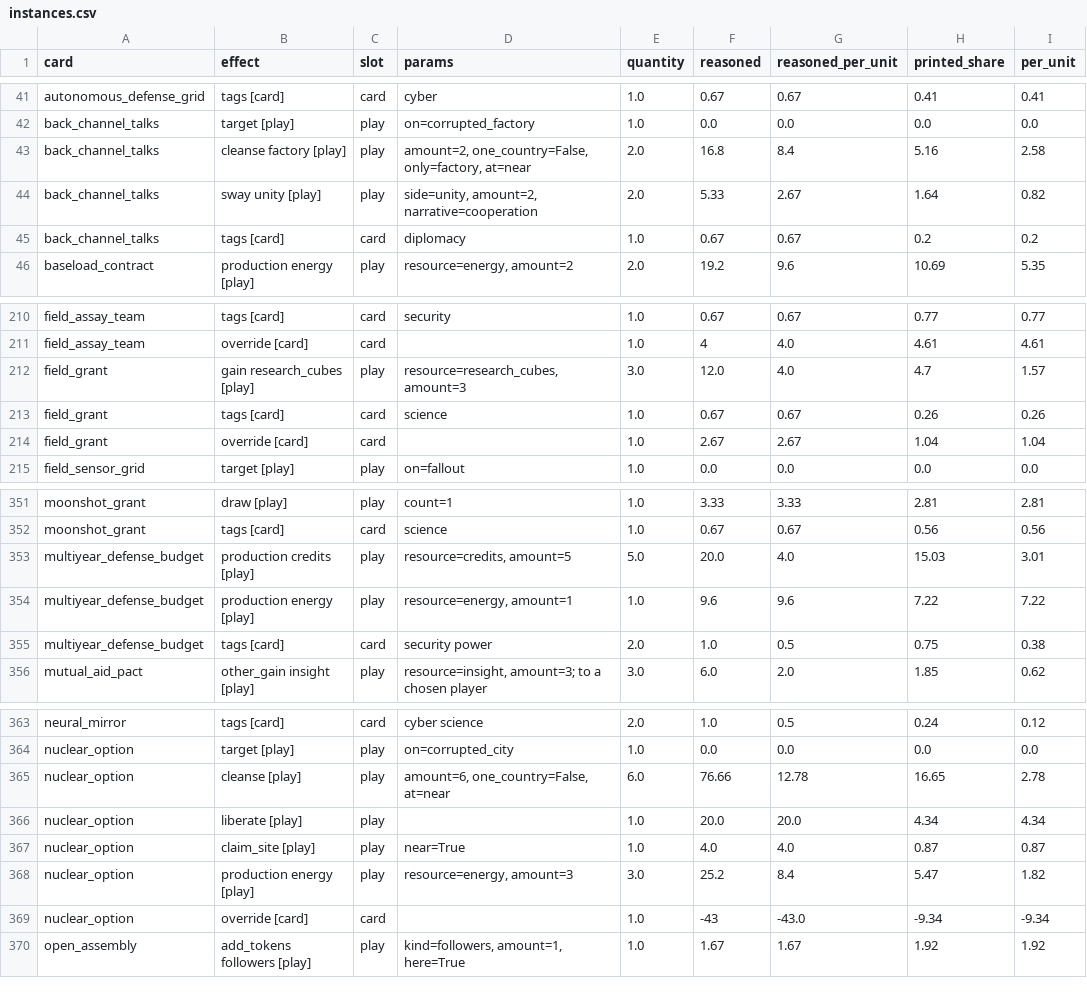
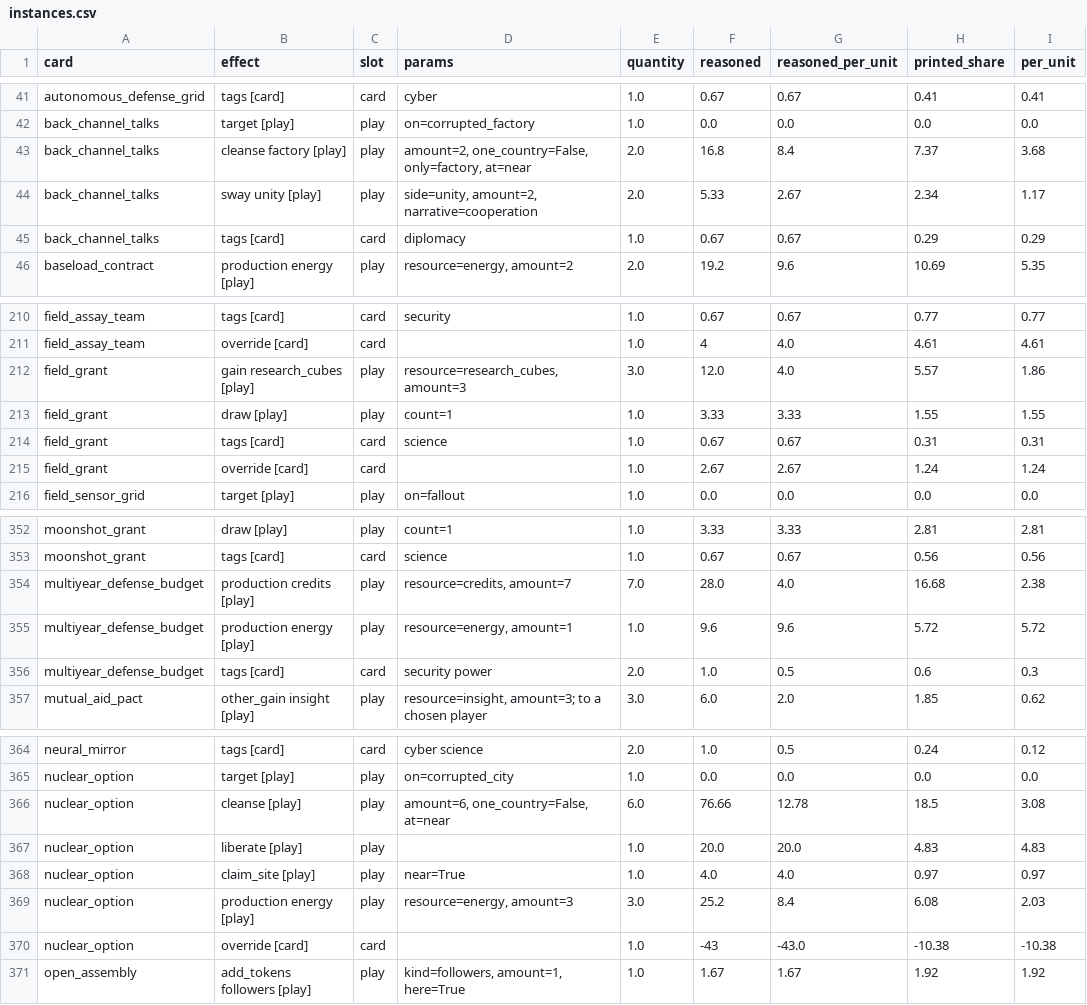
Before and after one commit to techmatt/aicomplete, a CSV file: experiments/results/effect-ledger/instances.csv, drawn as a sheet; only a part is shown, gaps mark what is left out; the diff covers the shown part only.

Commit message:
aicomplete/315_card_pricing_pass_r151: 315: write-up (fresh read r152 vs r151, d0-d4: no level moved beyond ~1 SE; every named warning cleared), specs archived, seeds 52066-52209 taken
Squashed by conductor from conductor/315_card_pricing_pass_r151 (7 commit(s)):
- 315: the read spec, read.json at d0-d4
- 315: screen spec s315; P1 (real:budget=128 yardstick, the oracles line); design_check: Liberate's station and factory rows price their 2 Unity in (312 counted them twice)
- 315: second screen spec s315b
- 315: third screen spec s315c
- 315: s315c sets the two powers' text
- 315: r152: cleanse cards repriced after D136, the kept-not-played income cards and Field Grant stronger, Fortify I and Interdict I take agents, the four unprinted palette ops deleted; Move's own band (Matt, 14555)
- 315: write-up (fresh read r152 vs r151, d0-d4: no level moved beyond ~1 SE; every named warning cleared), specs archived, seeds 52066-52209 taken

```diff
--- a/experiments/results/effect-ledger/instances.csv
+++ b/experiments/results/effect-ledger/instances.csv
@@ -42,5 +42,5 @@ autonomous_defense_grid,tags [card],card,cyber,1.0,0.67,0.67,0.41,0.41
 back_channel_talks,target [play],play,on=corrupted_factory,1.0,0.0,0.0,0.0,0.0
-back_channel_talks,cleanse factory [play],play,"amount=2, one_country=False, only=factory, at=near",2.0,16.8,8.4,5.16,2.58
-back_channel_talks,sway unity [play],play,"side=unity, amount=2, narrative=cooperation",2.0,5.33,2.67,1.64,0.82
-back_channel_talks,tags [card],card,diplomacy,1.0,0.67,0.67,0.2,0.2
+back_channel_talks,cleanse factory [play],play,"amount=2, one_country=False, only=factory, at=near",2.0,16.8,8.4,7.37,3.68
+back_channel_talks,sway unity [play],play,"side=unity, amount=2, narrative=cooperation",2.0,5.33,2.67,2.34,1.17
+back_channel_talks,tags [card],card,diplomacy,1.0,0.67,0.67,0.29,0.29
 baseload_contract,production energy [play],play,"resource=energy, amount=2",2.0,19.2,9.6,10.69,5.35
@@ -211,5 +211,6 @@ field_assay_team,tags [card],card,security,1.0,0.67,0.67,0.77,0.77
 field_assay_team,override [card],card,,1.0,4,4.0,4.61,4.61
-field_grant,gain research_cubes [play],play,"resource=research_cubes, amount=3",3.0,12.0,4.0,4.7,1.57
-field_grant,tags [card],card,science,1.0,0.67,0.67,0.26,0.26
-field_grant,override [card],card,,1.0,2.67,2.67,1.04,1.04
+field_grant,gain research_cubes [play],play,"resource=research_cubes, amount=3",3.0,12.0,4.0,5.57,1.86
+field_grant,draw [play],play,count=1,1.0,3.33,3.33,1.55,1.55
+field_grant,tags [card],card,science,1.0,0.67,0.67,0.31,0.31
+field_grant,override [card],card,,1.0,2.67,2.67,1.24,1.24
 field_sensor_grid,target [play],play,on=fallout,1.0,0.0,0.0,0.0,0.0
@@ -352,5 +353,5 @@ moonshot_grant,draw [play],play,count=1,1.0,3.33,3.33,2.81,2.81
 moonshot_grant,tags [card],card,science,1.0,0.67,0.67,0.56,0.56
-multiyear_defense_budget,production credits [play],play,"resource=credits, amount=5",5.0,20.0,4.0,15.03,3.01
-multiyear_defense_budget,production energy [play],play,"resource=energy, amount=1",1.0,9.6,9.6,7.22,7.22
-multiyear_defense_budget,tags [card],card,security power,2.0,1.0,0.5,0.75,0.38
+multiyear_defense_budget,production credits [play],play,"resource=credits, amount=7",7.0,28.0,4.0,16.68,2.38
+multiyear_defense_budget,production energy [play],play,"resource=energy, amount=1",1.0,9.6,9.6,5.72,5.72
+multiyear_defense_budget,tags [card],card,security power,2.0,1.0,0.5,0.6,0.3
 mutual_aid_pact,other_gain insight [play],play,"resource=insight, amount=3; to a chosen player",3.0,6.0,2.0,1.85,0.62
@@ -364,7 +365,7 @@ neural_mirror,tags [card],card,cyber science,2.0,1.0,0.5,0.24,0.12
 nuclear_option,target [play],play,on=corrupted_city,1.0,0.0,0.0,0.0,0.0
-nuclear_option,cleanse [play],play,"amount=6, one_country=False, at=near",6.0,76.66,12.78,16.65,2.78
-nuclear_option,liberate [play],play,,1.0,20.0,20.0,4.34,4.34
-nuclear_option,claim_site [play],play,near=True,1.0,4.0,4.0,0.87,0.87
-nuclear_option,production energy [play],play,"resource=energy, amount=3",3.0,25.2,8.4,5.47,1.82
-nuclear_option,override [card],card,,1.0,-43,-43.0,-9.34,-9.34
+nuclear_option,cleanse [play],play,"amount=6, one_country=False, at=near",6.0,76.66,12.78,18.5,3.08
+nuclear_option,liberate [play],play,,1.0,20.0,20.0,4.83,4.83
+nuclear_option,claim_site [play],play,near=True,1.0,4.0,4.0,0.97,0.97
+nuclear_option,production energy [play],play,"resource=energy, amount=3",3.0,25.2,8.4,6.08,2.03
+nuclear_option,override [card],card,,1.0,-43,-43.0,-10.38,-10.38
 open_assembly,add_tokens followers [play],play,"kind=followers, amount=1, here=True",1.0,1.67,1.67,1.92,1.92
```
Also changed, not shown: 15 edited cells elsewhere in this file, experiments/results/effect-ledger/cards.csv, experiments/results/effect-ledger/effects.csv, 50 other files.
